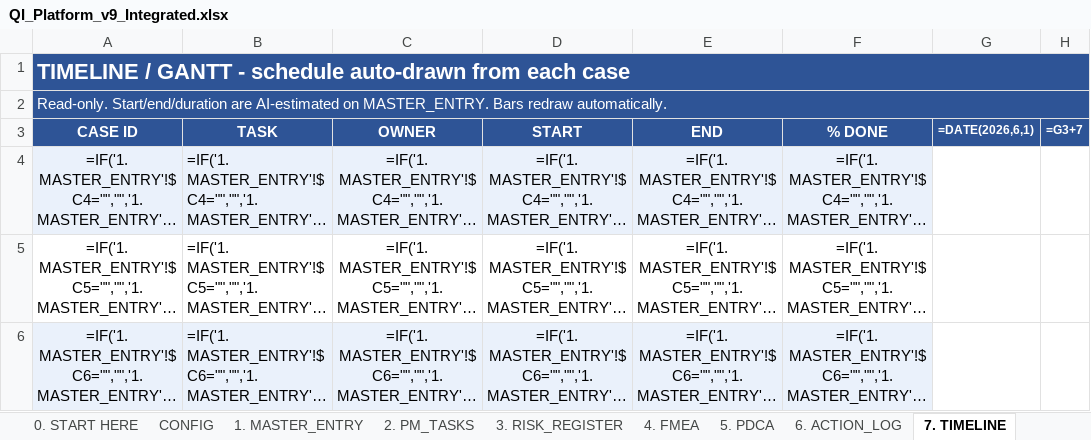
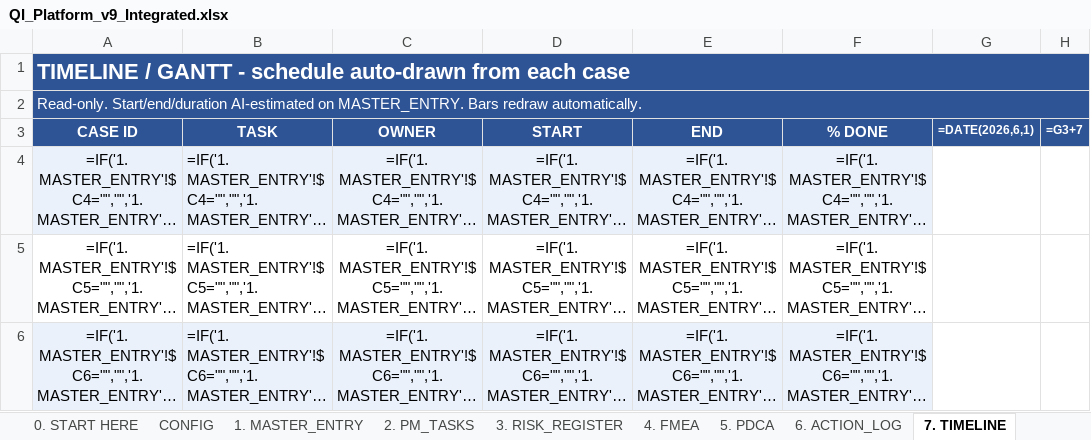
Before and after one commit to ajlooshahram-lang/Claude, an Excel workbook: QI_Platform_v9_Integrated.xlsx, sheet 7. TIMELINE, drawn as a sheet; only a part is shown; long unchanged cells end in …; values as stored, in another font and other column widths than the file's, no borders; formulas without a stored value are shown as written; conditional formats not drawn; the diff names each change by its address in the sheet, - before the commit and + after, or states it on an @@ line.

```diff
--- a/QI_Platform_v9_Integrated.xlsx (sheet 7. TIMELINE)
+++ b/QI_Platform_v9_Integrated.xlsx (sheet 7. TIMELINE)
-A2: Read-only. Start/end/duration are AI-estimated on…
+A2: Read-only. Start/end/duration AI-estimated on…
```
Also changed, not shown: sheet CHANGELOG, sheet GLOSSARY, sheet 0. START HERE, sheet CONFIG, sheet 9. STAKEHOLDERS, sheet 1. MASTER_ENTRY, other sheet tabs, charts or pictures.
